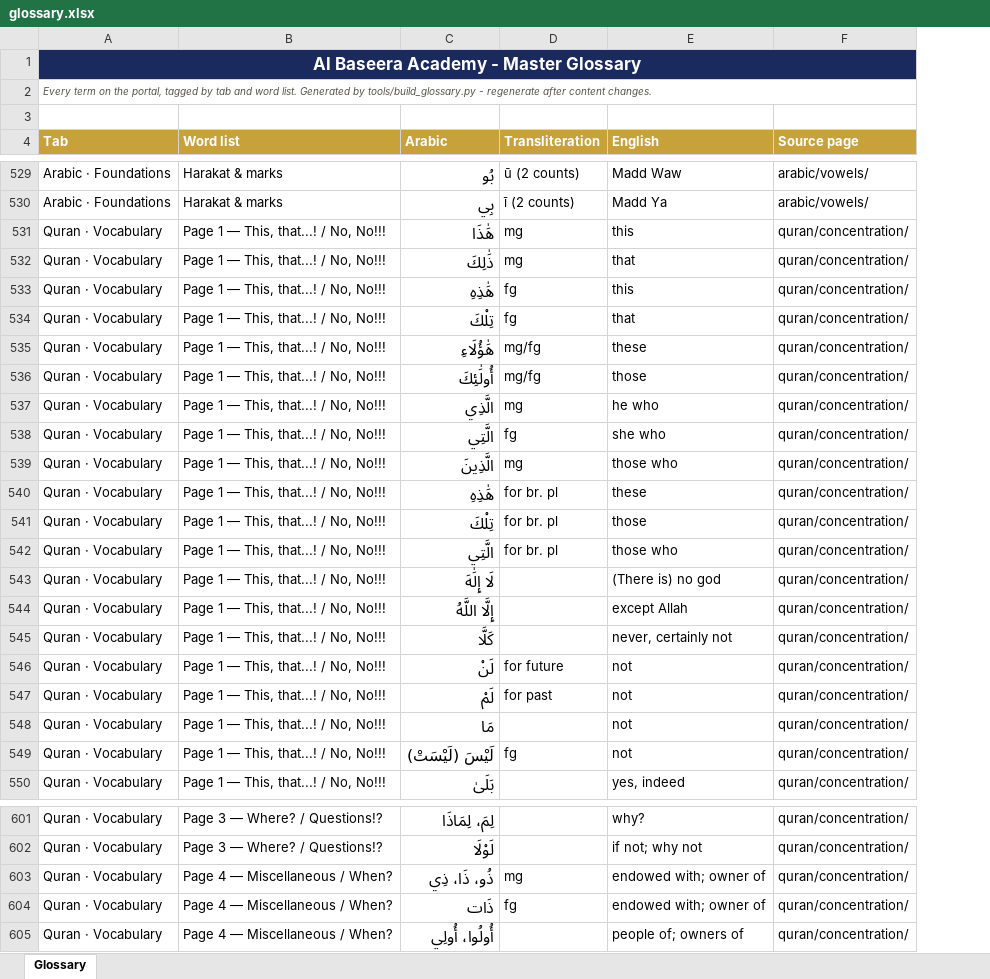
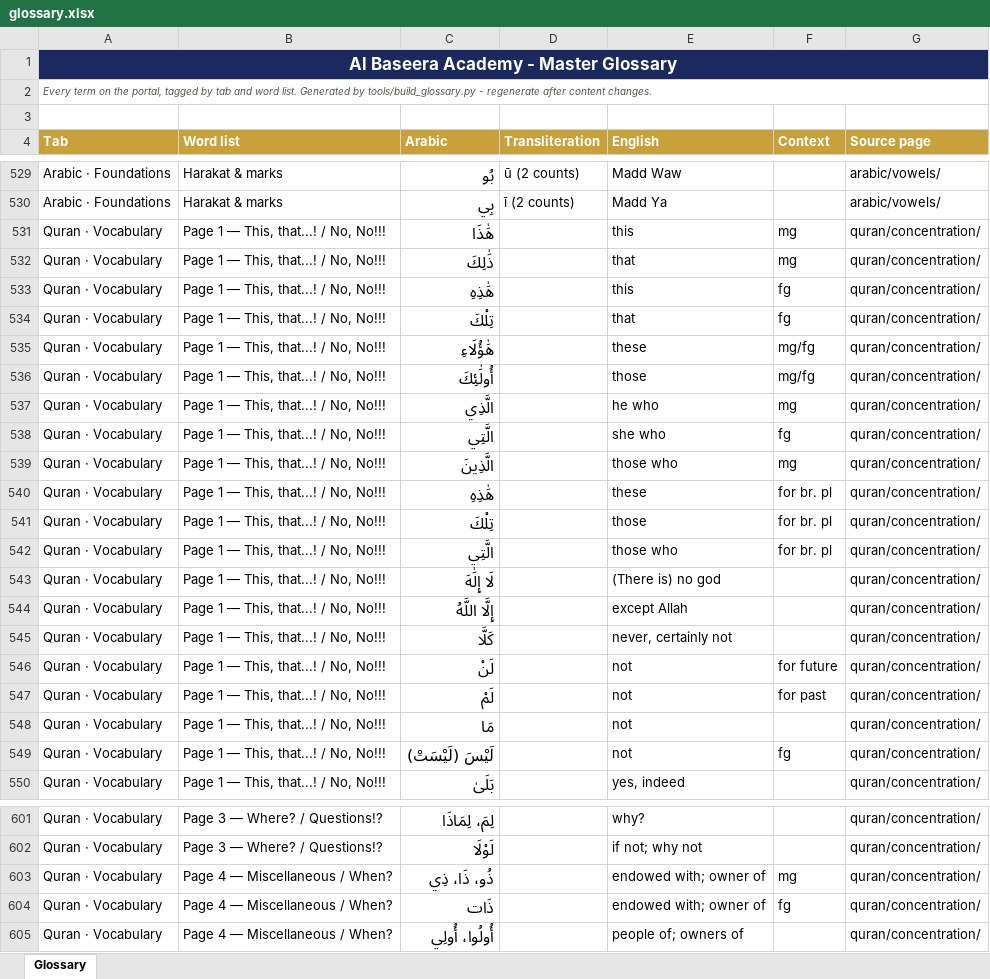
Before and after one commit to AdamAlkhafaji96/master_schedule_poc, an Excel workbook: practice/glossary/glossary.xlsx, sheet Glossary, drawn as a sheet; only a part is shown, gaps mark what is left out; values as stored, in another font and other column widths than the file's, no borders; table styles not drawn; the diff covers the shown part only; the diff names each change by its address in the sheet, - before the commit and + after, or states it on an @@ line.

```diff
--- a/practice/glossary/glossary.xlsx (sheet Glossary)
+++ b/practice/glossary/glossary.xlsx (sheet Glossary)
+column F (Context), rows 531-549: mg | mg | fg | fg | mg/fg | mg/fg | mg | fg | mg | for br. pl | for br. pl | for br. pl |  |  |  | for future | for past |  | fg; rows 603-604: mg | fg
-D531:D532 (Transliteration): mg
+D531:D532 (Transliteration): (empty)
-D533:D534 (Transliteration): fg
+D533:D534 (Transliteration): (empty)
-D535:D536 (Transliteration): mg/fg
+D535:D536 (Transliteration): (empty)
-D537 (Transliteration): mg
+D537 (Transliteration): (empty)
-D538 (Transliteration): fg
+D538 (Transliteration): (empty)
-D539 (Transliteration): mg
+D539 (Transliteration): (empty)
-D540:D542 (Transliteration): for br. pl
+D540:D542 (Transliteration): (empty)
-D546 (Transliteration): for future
+D546 (Transliteration): (empty)
-D547 (Transliteration): for past
+D547 (Transliteration): (empty)
-D549 (Transliteration): fg
+D549 (Transliteration): (empty)
-D603 (Transliteration): mg
+D603 (Transliteration): (empty)
-D604 (Transliteration): fg
+D604 (Transliteration): (empty)
```
Also changed, not shown: 27 edited cells elsewhere in this sheet, 27 other files.
